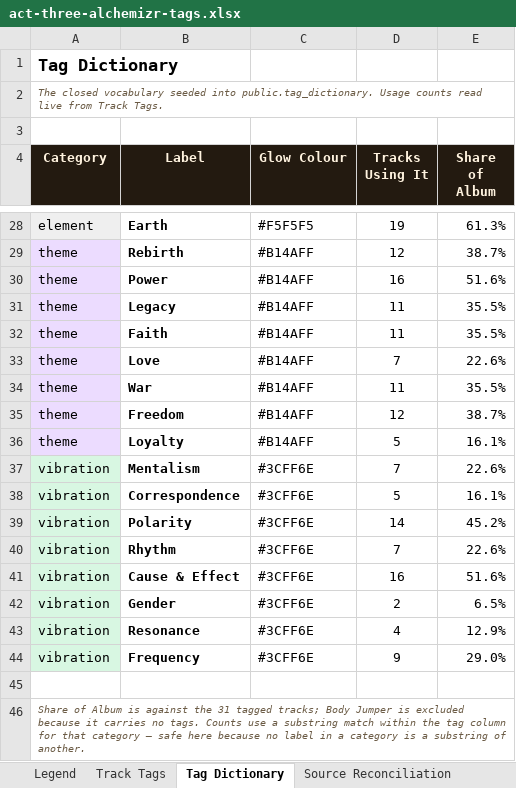
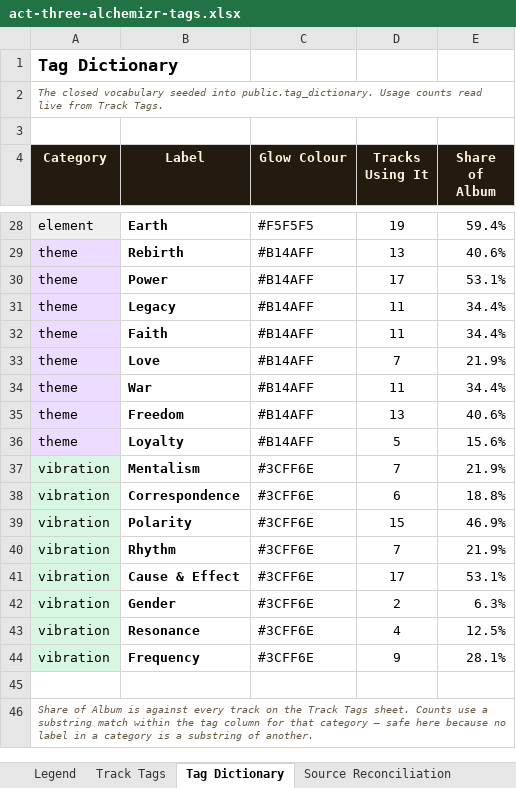
Before and after one commit to matrixmediamoguls-projects/FINALCKP, an Excel workbook: docs/act-three-alchemizr-tags.xlsx, sheet Tag Dictionary, drawn as a sheet; only a part is shown, gaps mark what is left out; values as stored, in another font and other column widths than the file's, no borders; the diff covers the shown part only; the diff names each change by its address in the sheet, - before the commit and + after, or states it on an @@ line.

```diff
--- a/docs/act-three-alchemizr-tags.xlsx (sheet Tag Dictionary)
+++ b/docs/act-three-alchemizr-tags.xlsx (sheet Tag Dictionary)
-E28 (Share of Album): 61.3%
+E28 (Share of Album): 59.4%
-D29 (Tracks Using It): 12
+D29 (Tracks Using It): 13
-E29 (Share of Album): 38.7%
+E29 (Share of Album): 40.6%
-D30 (Tracks Using It): 16
+D30 (Tracks Using It): 17
-E30 (Share of Album): 51.6%
+E30 (Share of Album): 53.1%
-E31:E32 (Share of Album): 35.5%
+E31:E32 (Share of Album): 34.4%
-E33 (Share of Album): 22.6%
+E33 (Share of Album): 21.9%
-E34 (Share of Album): 35.5%
+E34 (Share of Album): 34.4%
-D35 (Tracks Using It): 12
+D35 (Tracks Using It): 13
-E35 (Share of Album): 38.7%
+E35 (Share of Album): 40.6%
-E36 (Share of Album): 16.1%
+E36 (Share of Album): 15.6%
-E37 (Share of Album): 22.6%
+E37 (Share of Album): 21.9%
-D38 (Tracks Using It): 5
+D38 (Tracks Using It): 6
-E38 (Share of Album): 16.1%
+E38 (Share of Album): 18.8%
-D39 (Tracks Using It): 14
+D39 (Tracks Using It): 15
-E39 (Share of Album): 45.2%
+E39 (Share of Album): 46.9%
-E40 (Share of Album): 22.6%
+E40 (Share of Album): 21.9%
-D41 (Tracks Using It): 16
+D41 (Tracks Using It): 17
-E41 (Share of Album): 51.6%
+E41 (Share of Album): 53.1%
-E42 (Share of Album): 6.5%
+E42 (Share of Album): 6.3%
-E43 (Share of Album): 12.9%
+E43 (Share of Album): 12.5%
-E44 (Share of Album): 29.0%
+E44 (Share of Album): 28.1%
-A46 (Category): …is against the 31 tagged tracks; Body Jumper is excluded because it carries no tags. Counts use…
+A46 (Category): …is against every track on the Track Tags sheet. Counts use…
```
Also changed, not shown: 32 edited cells elsewhere in this sheet, sheet Track Tags, sheet Coverage QA, sheet Legend, 1 other file.
